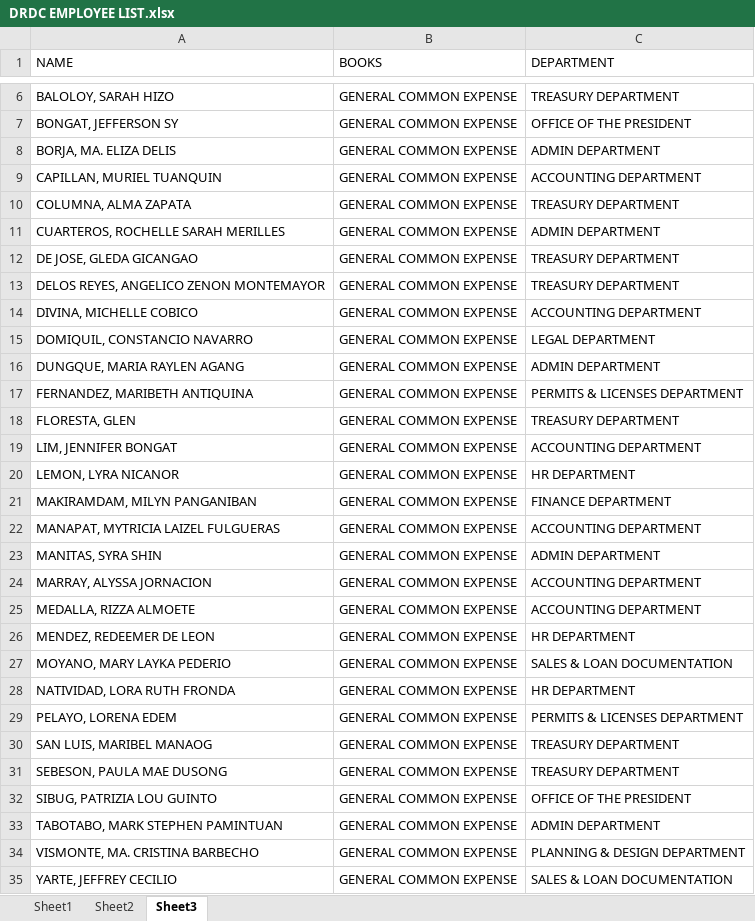
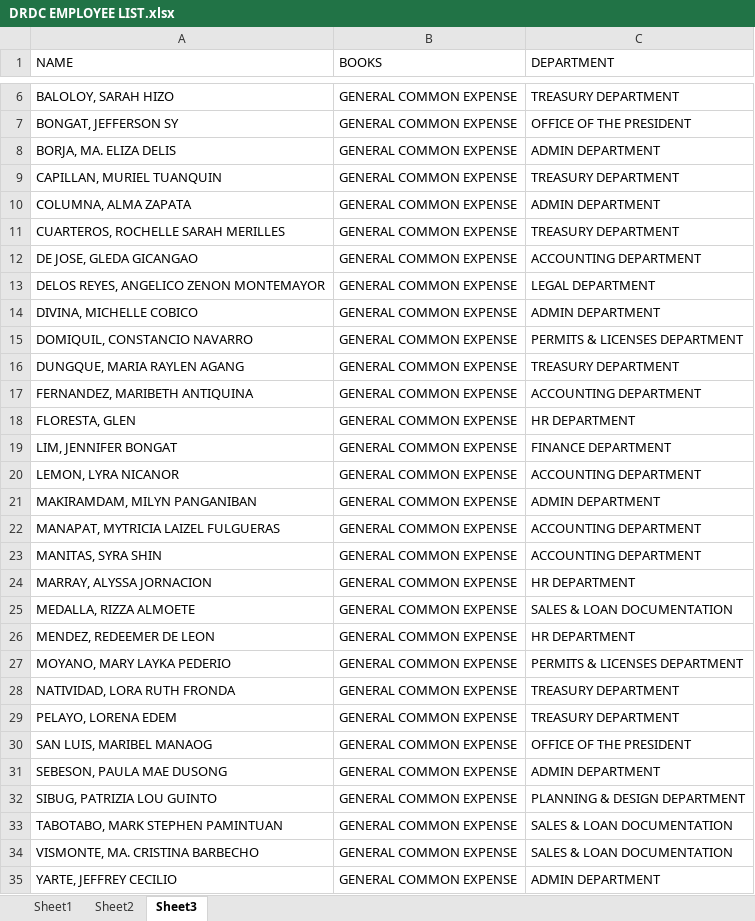
Before and after one commit to joeygracesabusido/drdc_payroll_report, an Excel workbook: DRDC EMPLOYEE LIST.xlsx, sheet Sheet3, drawn as a sheet; only a part is shown, gaps mark what is left out; values as stored, in another font and other column widths than the file's, no borders; the diff covers the shown part only; the diff names each change by its address in the sheet, - before the commit and + after, or states it on an @@ line.

```diff
--- a/DRDC EMPLOYEE LIST.xlsx (sheet Sheet3)
+++ b/DRDC EMPLOYEE LIST.xlsx (sheet Sheet3)
-C9 (DEPARTMENT): ACCOUNTING DEPARTMENT
+C9 (DEPARTMENT): TREASURY DEPARTMENT
-C10 (DEPARTMENT): TREASURY DEPARTMENT
+C10 (DEPARTMENT): ADMIN DEPARTMENT
-C11 (DEPARTMENT): ADMIN DEPARTMENT
+C11 (DEPARTMENT): TREASURY DEPARTMENT
-C12 (DEPARTMENT): TREASURY DEPARTMENT
+C12 (DEPARTMENT): ACCOUNTING DEPARTMENT
-C13 (DEPARTMENT): TREASURY DEPARTMENT
+C13 (DEPARTMENT): LEGAL DEPARTMENT
-C14 (DEPARTMENT): ACCOUNTING DEPARTMENT
+C14 (DEPARTMENT): ADMIN DEPARTMENT
-C15 (DEPARTMENT): LEGAL DEPARTMENT
+C15 (DEPARTMENT): PERMITS & LICENSES DEPARTMENT
-C16 (DEPARTMENT): ADMIN DEPARTMENT
+C16 (DEPARTMENT): TREASURY DEPARTMENT
-C17 (DEPARTMENT): PERMITS & LICENSES DEPARTMENT
+C17 (DEPARTMENT): ACCOUNTING DEPARTMENT
-C18 (DEPARTMENT): TREASURY DEPARTMENT
+C18 (DEPARTMENT): HR DEPARTMENT
-C19 (DEPARTMENT): ACCOUNTING DEPARTMENT
+C19 (DEPARTMENT): FINANCE DEPARTMENT
-C20 (DEPARTMENT): HR DEPARTMENT
+C20 (DEPARTMENT): ACCOUNTING DEPARTMENT
-C21 (DEPARTMENT): FINANCE DEPARTMENT
+C21 (DEPARTMENT): ADMIN DEPARTMENT
-C23 (DEPARTMENT): ADMIN DEPARTMENT
+C23 (DEPARTMENT): ACCOUNTING DEPARTMENT
-C24 (DEPARTMENT): ACCOUNTING DEPARTMENT
+C24 (DEPARTMENT): HR DEPARTMENT
-C25 (DEPARTMENT): ACCOUNTING DEPARTMENT
+C25 (DEPARTMENT): SALES & LOAN DOCUMENTATION
-C27 (DEPARTMENT): SALES & LOAN DOCUMENTATION
+C27 (DEPARTMENT): PERMITS & LICENSES DEPARTMENT
-C28 (DEPARTMENT): HR DEPARTMENT
+C28 (DEPARTMENT): TREASURY DEPARTMENT
-C29 (DEPARTMENT): PERMITS & LICENSES DEPARTMENT
+C29 (DEPARTMENT): TREASURY DEPARTMENT
-C30 (DEPARTMENT): TREASURY DEPARTMENT
+C30 (DEPARTMENT): OFFICE OF THE PRESIDENT
-C31 (DEPARTMENT): TREASURY DEPARTMENT
+C31 (DEPARTMENT): ADMIN DEPARTMENT
-C32 (DEPARTMENT): OFFICE OF THE PRESIDENT
+C32 (DEPARTMENT): PLANNING & DESIGN DEPARTMENT
-C33 (DEPARTMENT): ADMIN DEPARTMENT
+C33 (DEPARTMENT): SALES & LOAN DOCUMENTATION
-C34 (DEPARTMENT): PLANNING & DESIGN DEPARTMENT
+C34 (DEPARTMENT): SALES & LOAN DOCUMENTATION
-C35 (DEPARTMENT): SALES & LOAN DOCUMENTATION
+C35 (DEPARTMENT): ADMIN DEPARTMENT
```
Also changed, not shown: 9 edited cells elsewhere in this sheet, DRDC-FEBRUARY-2023.xlsx, group_by_department_initial_membership.xlsx, 4 other files.
